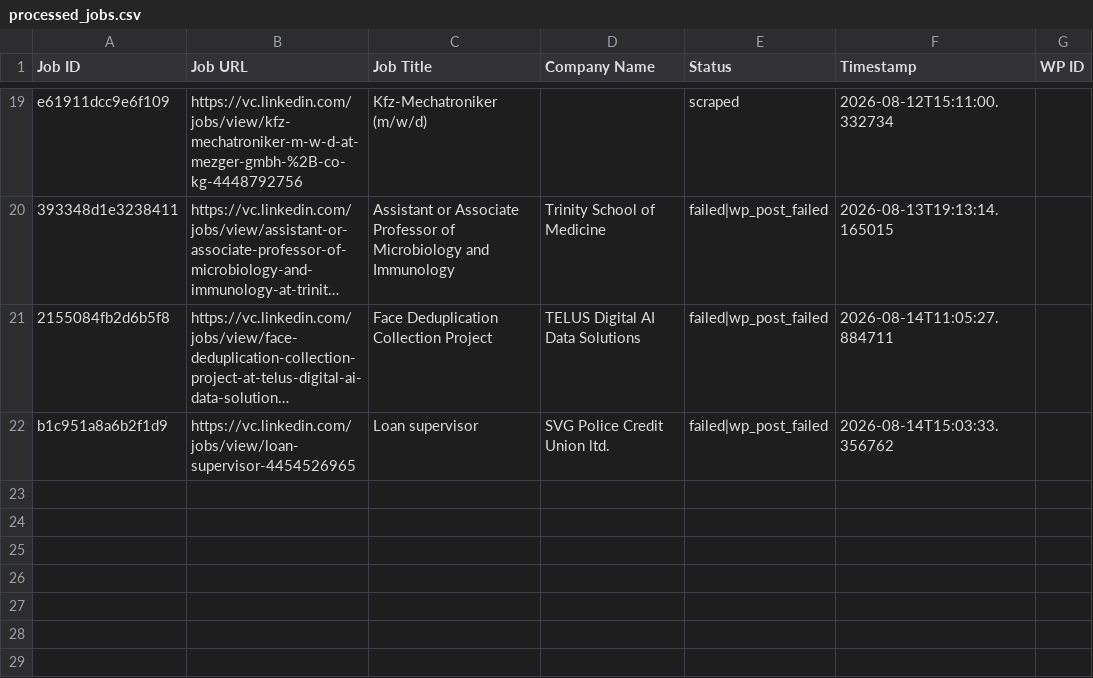
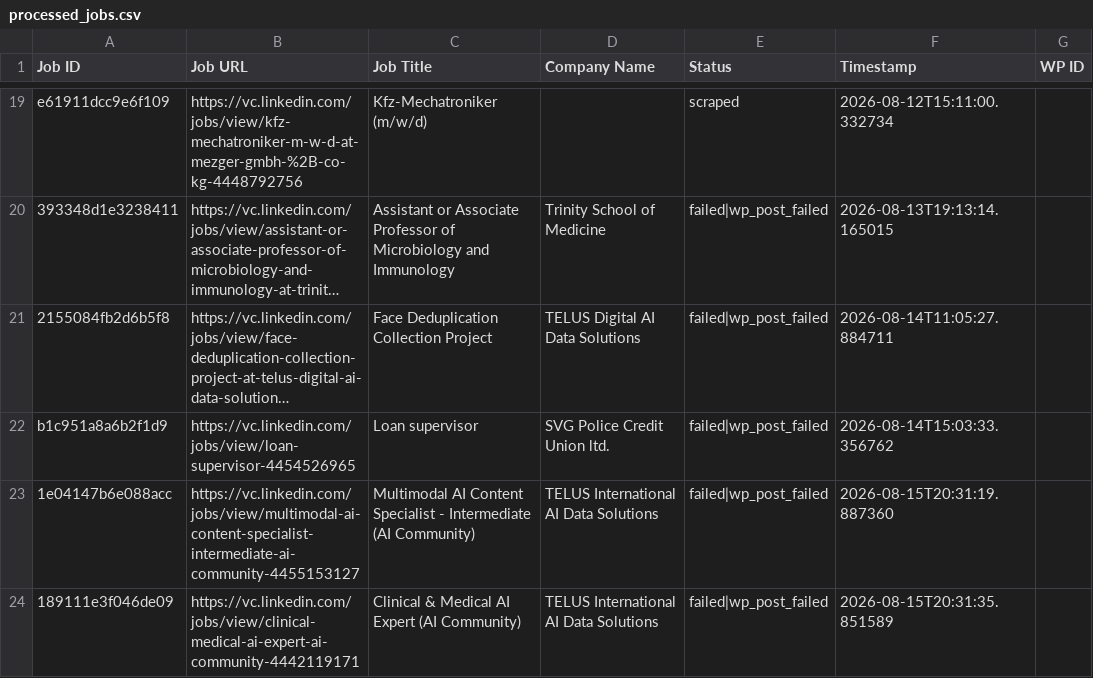
Before and after one commit to innovationinc2000/vc, a CSV file: processed_jobs.csv, drawn as a sheet; only a part is shown, gaps mark what is left out; long unchanged cells end in …; the diff names each change by its address in the sheet, - before the commit and + after, or states it on an @@ line.

```diff
--- a/processed_jobs.csv
+++ b/processed_jobs.csv
+row 23: 1e04147b6e088acc | https://vc.linkedin.com/jobs/view/multimodal-ai-content-specialist-intermediate-ai-community-4455153127 | Multimodal AI Content Specialist - Intermediate (AI Community) | TELUS International AI Data Solutions | failed|wp_post_failed | 2026-08-15T20:31:19.887360
+row 24: 189111e3f046de09 | https://vc.linkedin.com/jobs/view/clinical-medical-ai-expert-ai-community-4442119171 | Clinical & Medical AI Expert (AI Community) | TELUS International AI Data Solutions | failed|wp_post_failed | 2026-08-15T20:31:35.851589
```
